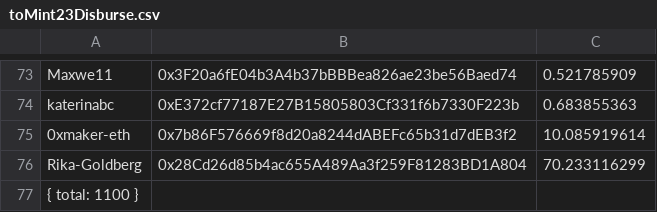
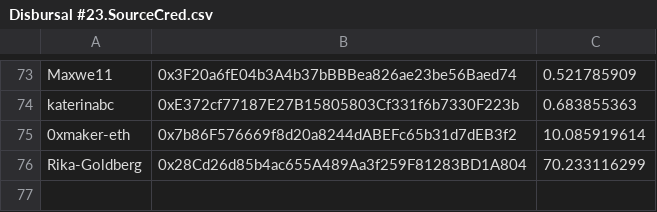
Before and after one commit to MetaFam/XP, a CSV file: distros/Disbursal #23.SourceCred.csv (was distros/toMint23Disburse.csv), drawn as a sheet; only a part is shown, gaps mark what is left out; the diff names each change by its address in the sheet, - before the commit and + after, or states it on an @@ line.

```diff
--- a/distros/toMint23Disburse.csv
+++ b/distros/Disbursal #23.SourceCred.csv
-row 77: { total: 1100 }
```
Also changed, not shown: 2 other files.
